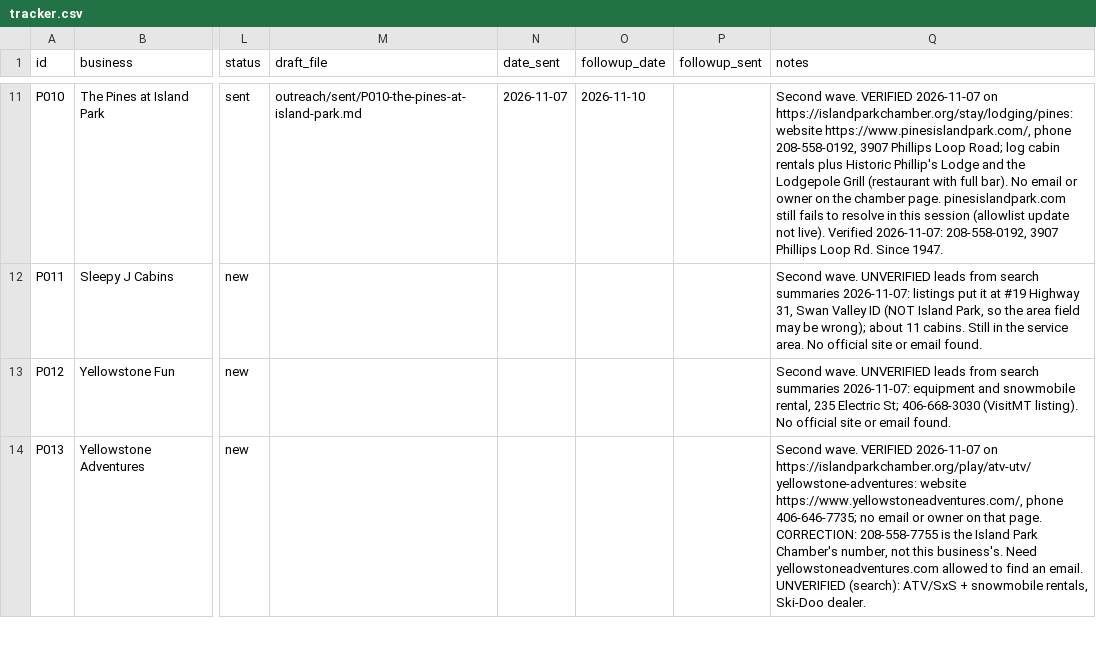
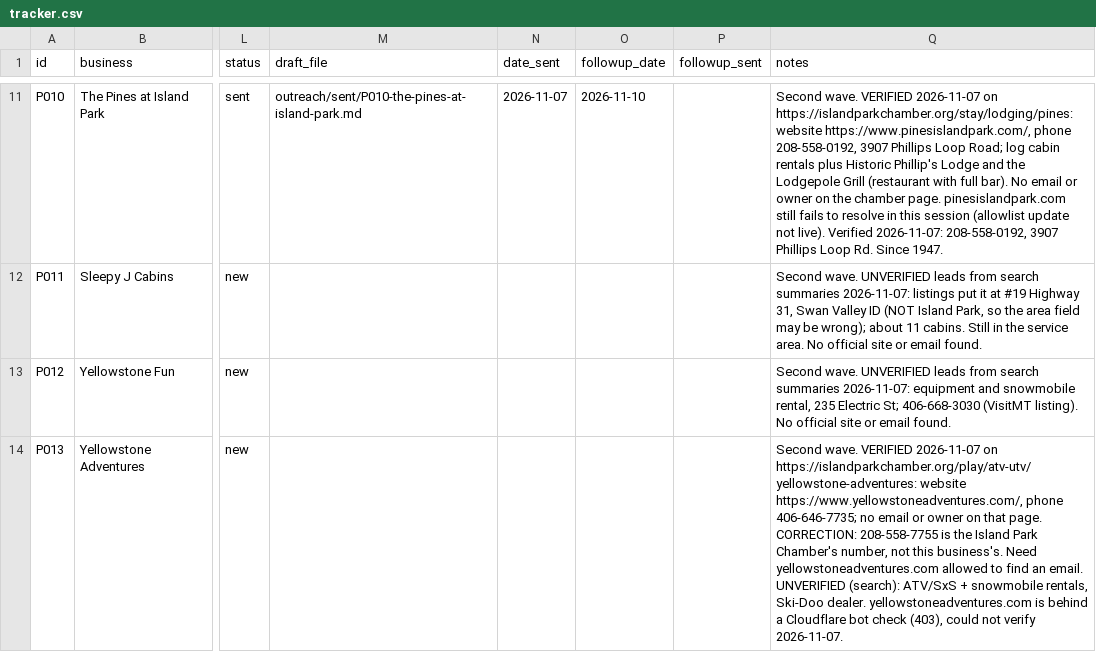
Before and after one commit to RykerK120/RykerK120, a CSV file: outreach/tracker.csv, drawn as a sheet; only a part is shown, gaps mark what is left out; the diff covers the shown part only; the diff names each change by its address in the sheet, - before the commit and + after, or states it on an @@ line.

```diff
--- a/outreach/tracker.csv
+++ b/outreach/tracker.csv
-Q14 (notes): …Ski-Doo dealer.
+Q14 (notes): …Ski-Doo dealer. yellowstoneadventures.com is behind a Cloudflare bot check (403), could not verify 2026-11-07.
```
Also changed, not shown: 7 edited cells elsewhere in this file, 1 other file.
